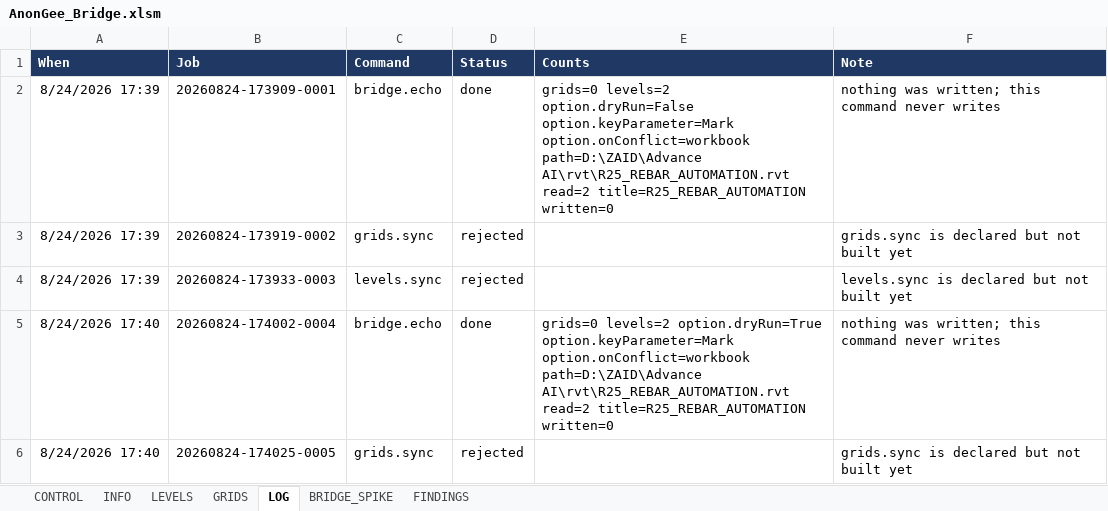
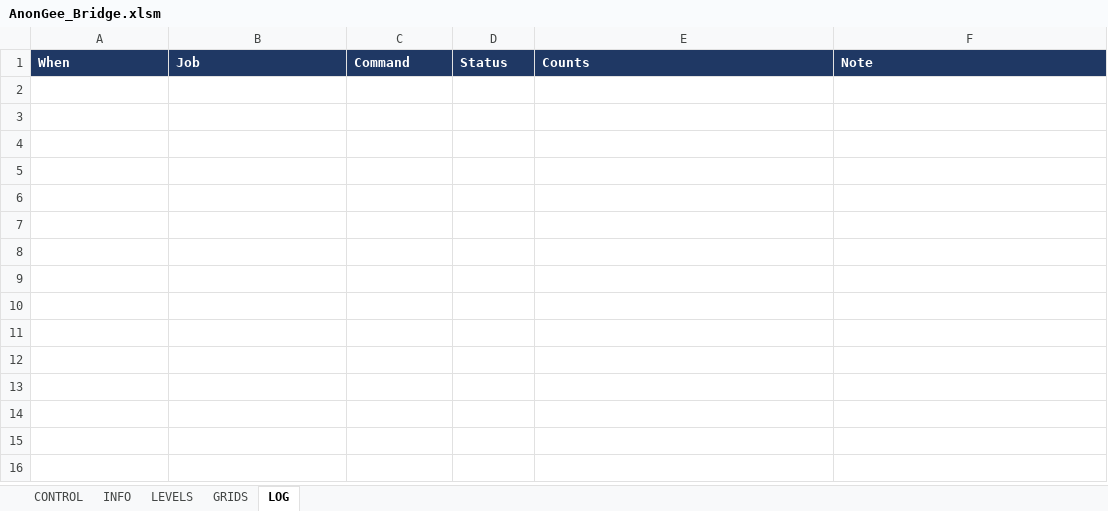
Before and after one commit to Zxaidman/AnnoGeeToolkit, an Excel workbook: bridge/excel/AnonGee_Bridge.xlsm, sheet LOG, drawn as a sheet; values as stored, in another font and other column widths than the file's, no borders; the diff names each change by its address in the sheet, - before the commit and + after, or states it on an @@ line.

```diff
--- a/bridge/excel/AnonGee_Bridge.xlsm (sheet LOG)
+++ b/bridge/excel/AnonGee_Bridge.xlsm (sheet LOG)
-sheet tab: BRIDGE_SPIKE
-sheet tab: FINDINGS
-row 2: 8/24/2026 17:39 | 20260824-173909-0001 | bridge.echo | done | grids=0 levels=2 option.dryRun=False option.keyParameter=Mark option.onConflict=workbook path=D:\ZAID\Advance AI\rvt\R25_REBAR_AUTOMATION.rvt read=2 title=R25_REBAR_AUTOMATION written=0 | nothing was written; this command never writes
-row 3: 8/24/2026 17:39 | 20260824-173919-0002 | grids.sync | rejected |  | grids.sync is declared but not built yet
-row 4: 8/24/2026 17:39 | 20260824-173933-0003 | levels.sync | rejected |  | levels.sync is declared but not built yet
-row 5: 8/24/2026 17:40 | 20260824-174002-0004 | bridge.echo | done | grids=0 levels=2 option.dryRun=True option.keyParameter=Mark option.onConflict=workbook path=D:\ZAID\Advance AI\rvt\R25_REBAR_AUTOMATION.rvt read=2 title=R25_REBAR_AUTOMATION written=0 | nothing was written; this command never writes
-row 6: 8/24/2026 17:40 | 20260824-174025-0005 | grids.sync | rejected |  | grids.sync is declared but not built yet
```
Also changed, not shown: sheet CONTROL, bridge/excel/AnonGee_Bridge.xlsx, 11 other files.
